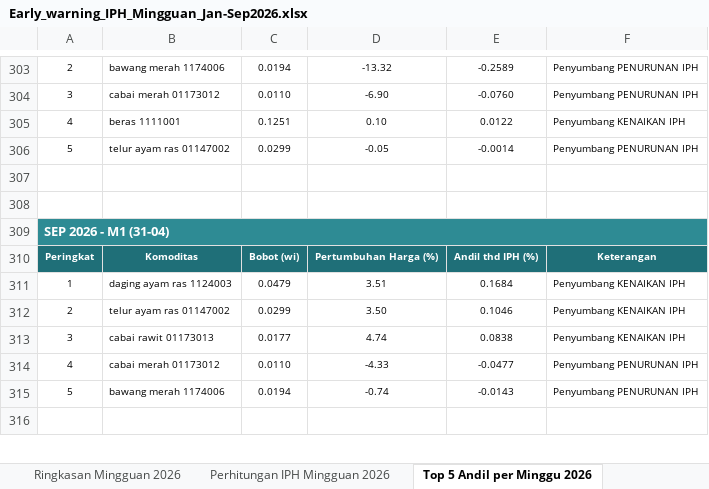
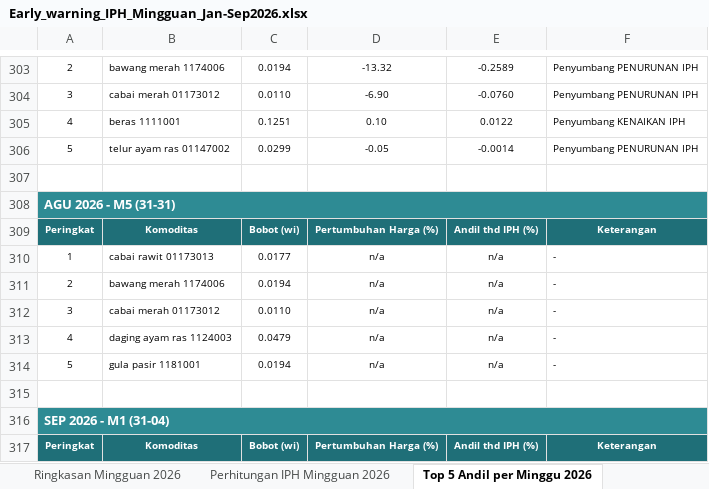
Before and after one commit to renaldiendrawan/dashboard-iph-jombang, an Excel workbook: data_arsip/Early_warning_IPH_Mingguan_Jan-Sep2026.xlsx, sheet Top 5 Andil per Minggu 2026, drawn as a sheet; only a part is shown, gaps mark what is left out; the shorter side is filled out with more unchanged rows; values as stored, in another font and other column widths than the file's, no borders; the diff names each change by its address in the sheet, - before the commit and + after, or states it on an @@ line.

```diff
--- a/data_arsip/Early_warning_IPH_Mingguan_Jan-Sep2026.xlsx (sheet Top 5 Andil per Minggu 2026)
+++ b/data_arsip/Early_warning_IPH_Mingguan_Jan-Sep2026.xlsx (sheet Top 5 Andil per Minggu 2026)
+row 308: AGU 2026 - M5 (31-31)
+row 309: Peringkat | Komoditas | Bobot (wi) | Pertumbuhan Harga (%) | Andil thd IPH (%) | Keterangan
+row 310: 1 | cabai rawit 01173013 | 0.0177 | n/a | n/a | -
+row 311: 2 | bawang merah 1174006 | 0.0194 | n/a | n/a | -
+row 312: 3 | cabai merah 01173012 | 0.0110 | n/a | n/a | -
+row 313: 4 | daging ayam ras 1124003 | 0.0479 | n/a | n/a | -
+row 314: 5 | gula pasir 1181001 | 0.0194 | n/a | n/a | -
```
Also changed, not shown: sheet Perhitungan IPH Mingguan 2026, sheet Data Sep 2026, sheet Ringkasan Mingguan 2026, sheet Data Agu 2026, formulas that keep their value, charts or pictures.
